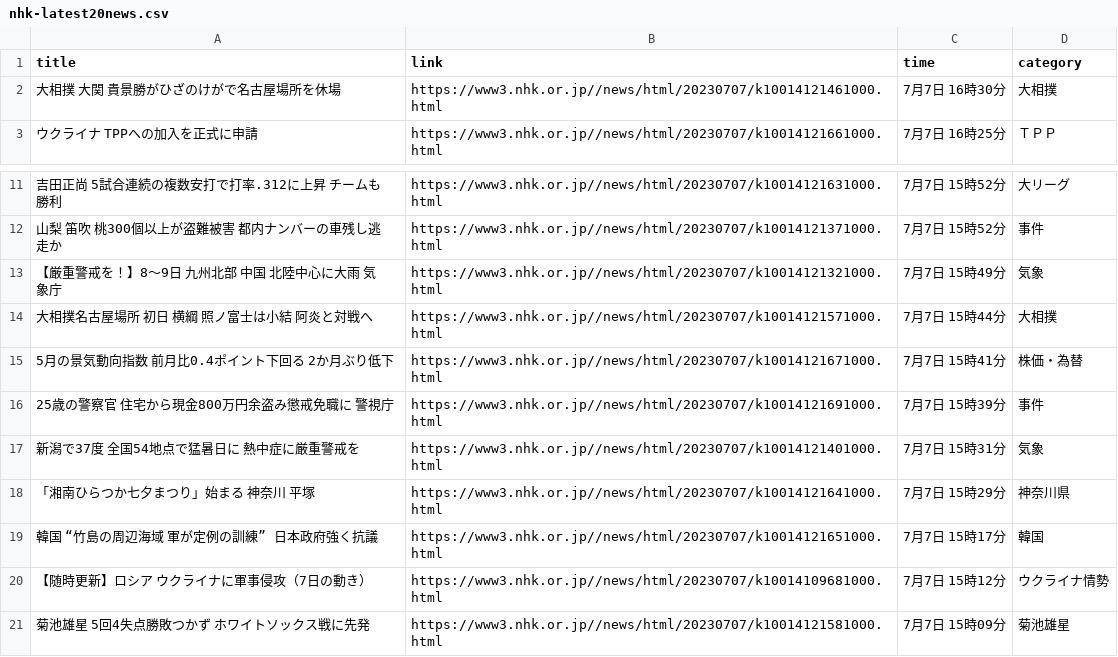
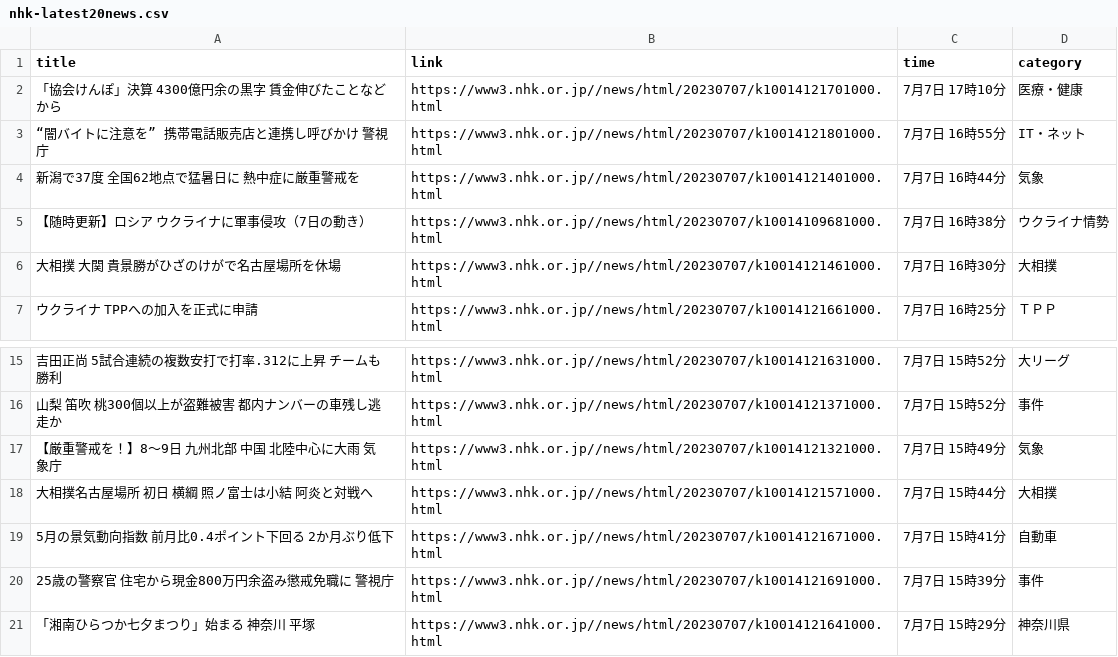
Before and after one commit to Hiromisa/autoscrape_NHK, a CSV file: nhk-latest20news.csv, drawn as a sheet; only a part is shown, gaps mark what is left out; removed rows and columns are numbered as before the commit, all else as after; the diff names each change by its address in the sheet, - before the commit and + after, or states it on an @@ line.

```diff
--- a/nhk-latest20news.csv
+++ b/nhk-latest20news.csv
+row 2: 「協会けんぽ」決算 4300億円余の黒字 賃金伸びたことなどから | https://www3.nhk.or.jp//news/html/20230707/k10014121701000.html | 7月7日 17時10分 | 医療・健康
+row 3: “闇バイトに注意を” 携帯電話販売店と連携し呼びかけ 警視庁 | https://www3.nhk.or.jp//news/html/20230707/k10014121801000.html | 7月7日 16時55分 | IT・ネット
+row 4: 新潟で37度 全国62地点で猛暑日に 熱中症に厳重警戒を | https://www3.nhk.or.jp//news/html/20230707/k10014121401000.html | 7月7日 16時44分 | 気象
+row 5: 【随時更新】ロシア ウクライナに軍事侵攻（7日の動き） | https://www3.nhk.or.jp//news/html/20230707/k10014109681000.html | 7月7日 16時38分 | ウクライナ情勢
-D19 (category): 株価・為替
+D19 (category): 自動車
-row 17: 新潟で37度 全国54地点で猛暑日に 熱中症に厳重警戒を | https://www3.nhk.or.jp//news/html/20230707/k10014121401000.html | 7月7日 15時31分 | 気象
-row 19: 韓国 “竹島の周辺海域 軍が定例の訓練” 日本政府強く抗議 | https://www3.nhk.or.jp//news/html/20230707/k10014121651000.html | 7月7日 15時17分 | 韓国
-row 20: 【随時更新】ロシア ウクライナに軍事侵攻（7日の動き） | https://www3.nhk.or.jp//news/html/20230707/k10014109681000.html | 7月7日 15時12分 | ウクライナ情勢
-row 21: 菊池雄星 5回4失点勝敗つかず ホワイトソックス戦に先発 | https://www3.nhk.or.jp//news/html/20230707/k10014121581000.html | 7月7日 15時09分 | 菊池雄星
```
